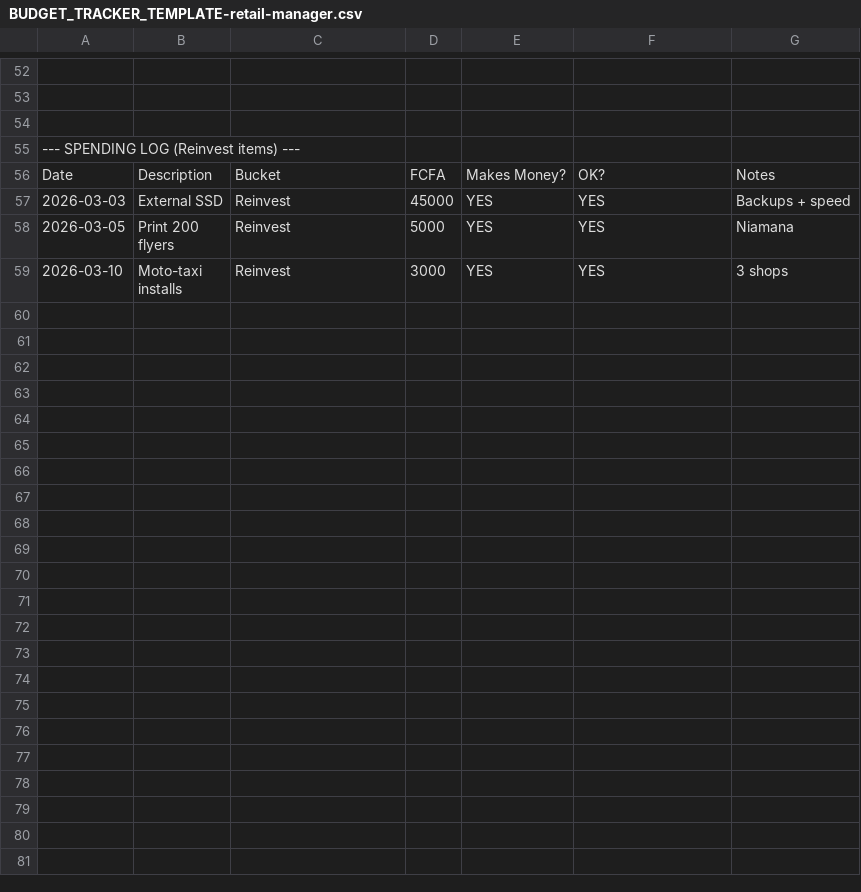
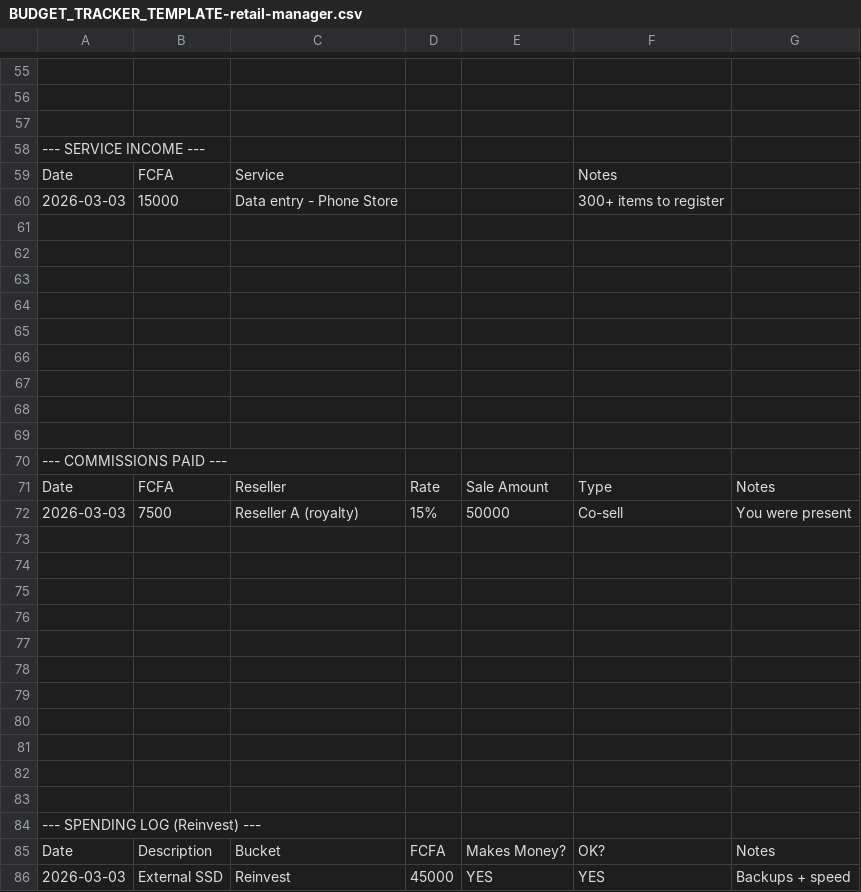
Before and after one commit to stadium92/retail-manager, a CSV file: docs/BUDGET_TRACKER_TEMPLATE-retail-manager.csv, drawn as a sheet; only a part is shown, gaps mark what is left out; the shorter side is filled out with more unchanged rows; the diff covers the shown part only.

```diff
--- a/docs/BUDGET_TRACKER_TEMPLATE-retail-manager.csv
+++ b/docs/BUDGET_TRACKER_TEMPLATE-retail-manager.csv
@@ -54,3 +57,29 @@
 ,,,,,,
-"--- SPENDING LOG (Reinvest items) ---",,,,,,
+"--- SERVICE INCOME ---",,,,,,
+"Date","FCFA","Service",,,"Notes",
+"2026-03-03",15000,"Data entry - Phone Store",,,"300+ items to register",
+,,,,,,
+,,,,,,
+,,,,,,
+,,,,,,
+,,,,,,
+,,,,,,
+,,,,,,
+,,,,,,
+,,,,,,
+"--- COMMISSIONS PAID ---",,,,,,
+"Date","FCFA","Reseller","Rate","Sale Amount","Type","Notes"
+"2026-03-03",7500,"Reseller A (royalty)","15%",50000,"Co-sell","You were present"
+,,,,,,
+,,,,,,
+,,,,,,
+,,,,,,
+,,,,,,
+,,,,,,
+,,,,,,
+,,,,,,
+,,,,,,
+,,,,,,
+,,,,,,
+"--- SPENDING LOG (Reinvest) ---",,,,,,
 "Date","Description","Bucket","FCFA","Makes Money?","OK?","Notes"
```
Also changed, not shown: 19 added rows, 1 removed row and 19 edited cells elsewhere in this file, 17 other files.
